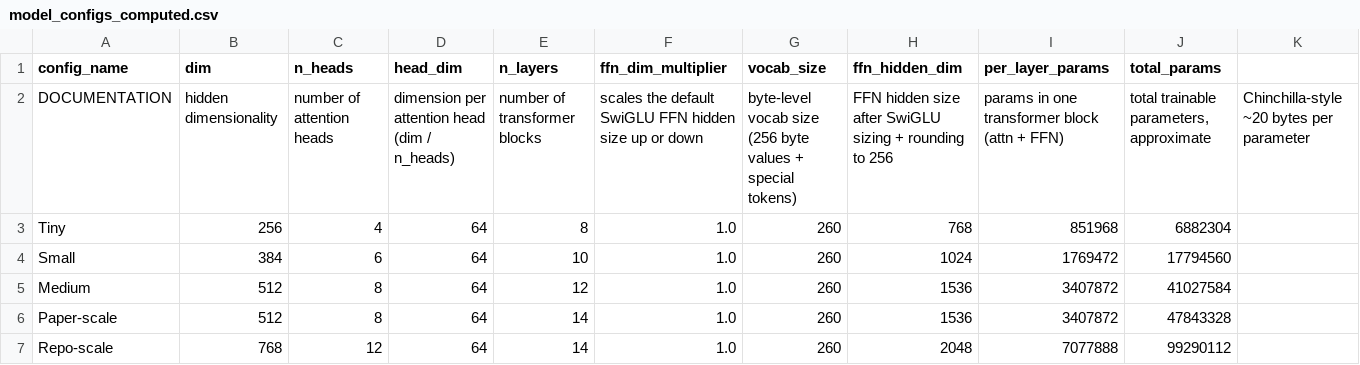
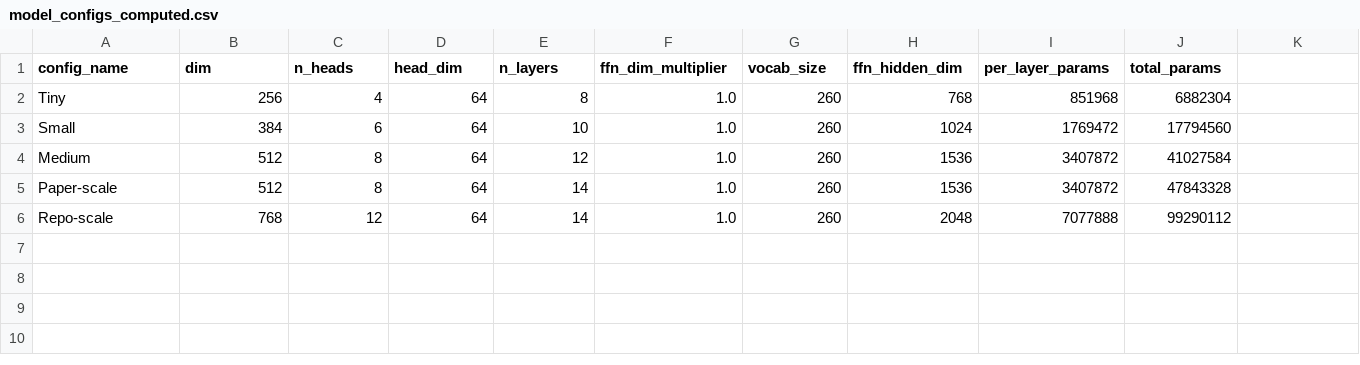
Before and after one commit to dominic-fischer/blt-master-thesis, a CSV file: training_setup/model_configs_computed.csv, drawn as a sheet; the diff names each change by its address in the sheet, - before the commit and + after, or states it on an @@ line.

```diff
--- a/training_setup/model_configs_computed.csv
+++ b/training_setup/model_configs_computed.csv
-row 2: DOCUMENTATION | hidden dimensionality | number of attention heads | dimension per attention head (dim / n_heads) | number of transformer blocks | scales the default SwiGLU FFN hidden size up or down | byte-level vocab size (256 byte values + special tokens) | FFN hidden size after SwiGLU sizing + rounding to 256 | params in one transformer block (attn + FFN) | total trainable parameters, approximate | Chinchilla-style ~20 bytes per parameter
```
Also changed, not shown: 1 other file.
